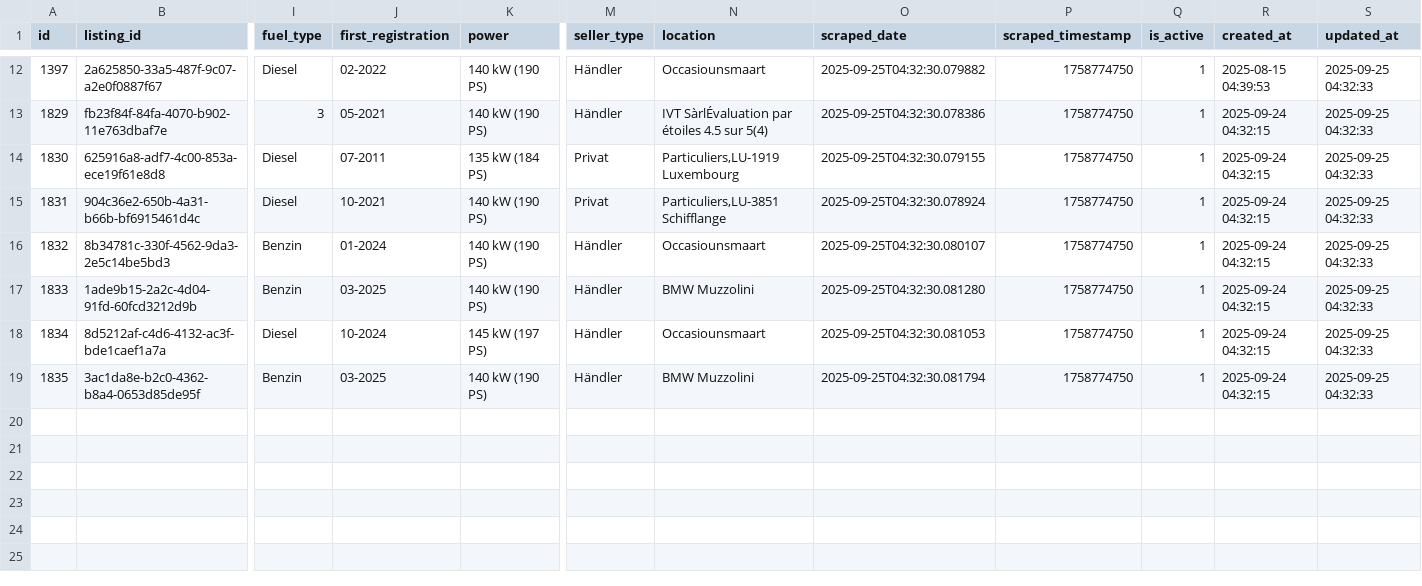
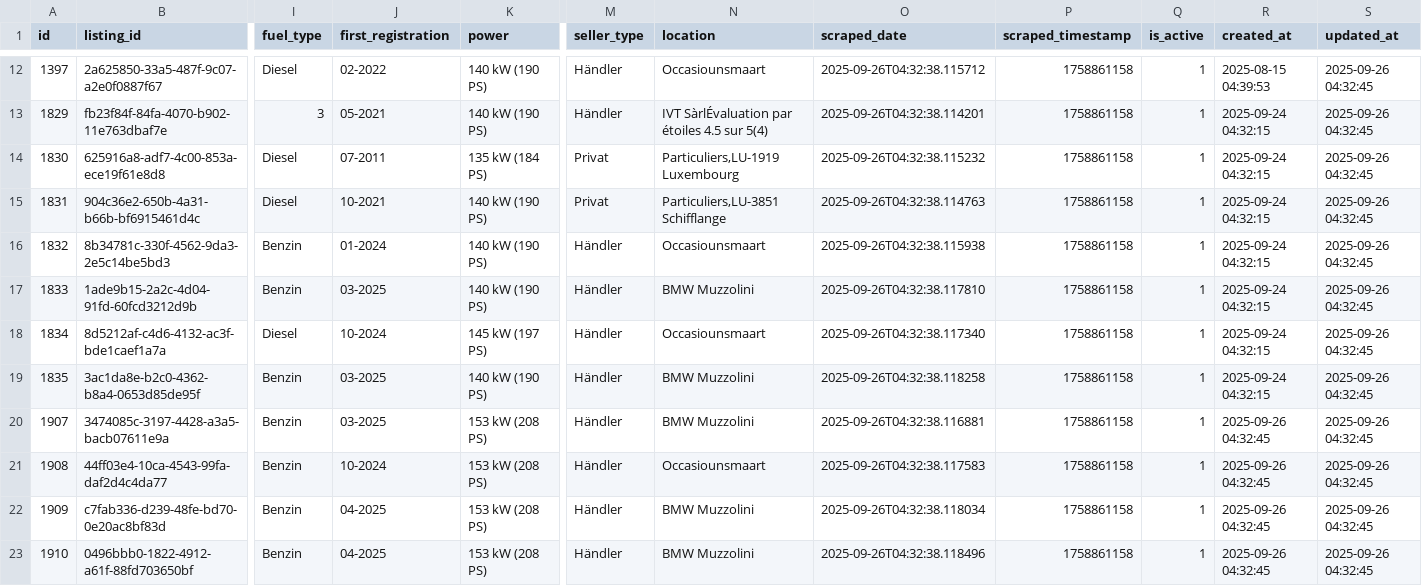
Before and after one commit to masterries/AutoAnalyse, a CSV file: scrapper/data/bmw_520_listings.csv, drawn as a sheet; only a part is shown, gaps mark what is left out; rows hold the shown columns only; the diff covers the shown part only; the diff names each change by its address in the sheet, - before the commit and + after, or states it on an @@ line.

```diff
--- a/scrapper/data/bmw_520_listings.csv
+++ b/scrapper/data/bmw_520_listings.csv
-O12 (scraped_date): 2025-09-25T04:32:30.079882
+O12 (scraped_date): 2025-09-26T04:32:38.115712
-P12:P19 (scraped_timestamp): 1758774750
+P12:P19 (scraped_timestamp): 1758861158
-S12:S19 (updated_at): 2025-09-25 04:32:33
+S12:S19 (updated_at): 2025-09-26 04:32:45
-O13 (scraped_date): 2025-09-25T04:32:30.078386
+O13 (scraped_date): 2025-09-26T04:32:38.114201
-O14 (scraped_date): 2025-09-25T04:32:30.079155
+O14 (scraped_date): 2025-09-26T04:32:38.115232
-O15 (scraped_date): 2025-09-25T04:32:30.078924
+O15 (scraped_date): 2025-09-26T04:32:38.114763
-O16 (scraped_date): 2025-09-25T04:32:30.080107
+O16 (scraped_date): 2025-09-26T04:32:38.115938
-O17 (scraped_date): 2025-09-25T04:32:30.081280
+O17 (scraped_date): 2025-09-26T04:32:38.117810
-O18 (scraped_date): 2025-09-25T04:32:30.081053
+O18 (scraped_date): 2025-09-26T04:32:38.117340
-O19 (scraped_date): 2025-09-25T04:32:30.081794
+O19 (scraped_date): 2025-09-26T04:32:38.118258
+row 20: 1907 | 3474085c-3197-4428-a3a5-bacb07611e9a | Benzin | 03-2025 | 153 kW (208 PS) | Händler | BMW Muzzolini | 2025-09-26T04:32:38.116881 | 1758861158 | 1 | 2025-09-26 04:32:45 | 2025-09-26 04:32:45
+row 21: 1908 | 44ff03e4-10ca-4543-99fa-daf2d4c4da77 | Benzin | 10-2024 | 153 kW (208 PS) | Händler | Occasiounsmaart | 2025-09-26T04:32:38.117583 | 1758861158 | 1 | 2025-09-26 04:32:45 | 2025-09-26 04:32:45
+row 22: 1909 | c7fab336-d239-48fe-bd70-0e20ac8bf83d | Benzin | 04-2025 | 153 kW (208 PS) | Händler | BMW Muzzolini | 2025-09-26T04:32:38.118034 | 1758861158 | 1 | 2025-09-26 04:32:45 | 2025-09-26 04:32:45
+row 23: 1910 | 0496bbb0-1822-4912-a61f-88fd703650bf | Benzin | 04-2025 | 153 kW (208 PS) | Händler | BMW Muzzolini | 2025-09-26T04:32:38.118496 | 1758861158 | 1 | 2025-09-26 04:32:45 | 2025-09-26 04:32:45
```
Also changed, not shown: 2 added rows, 2 removed rows and 24 edited cells elsewhere in this file, scrapper/data/bmw_120_listings.csv, scrapper/data/bmw_120_price_history.csv, 45 other files.
